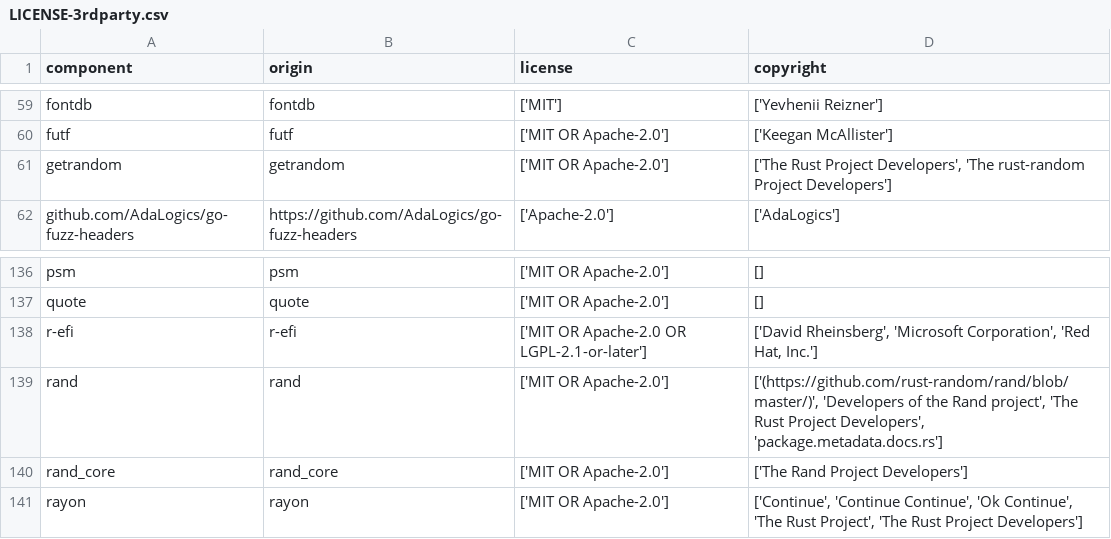
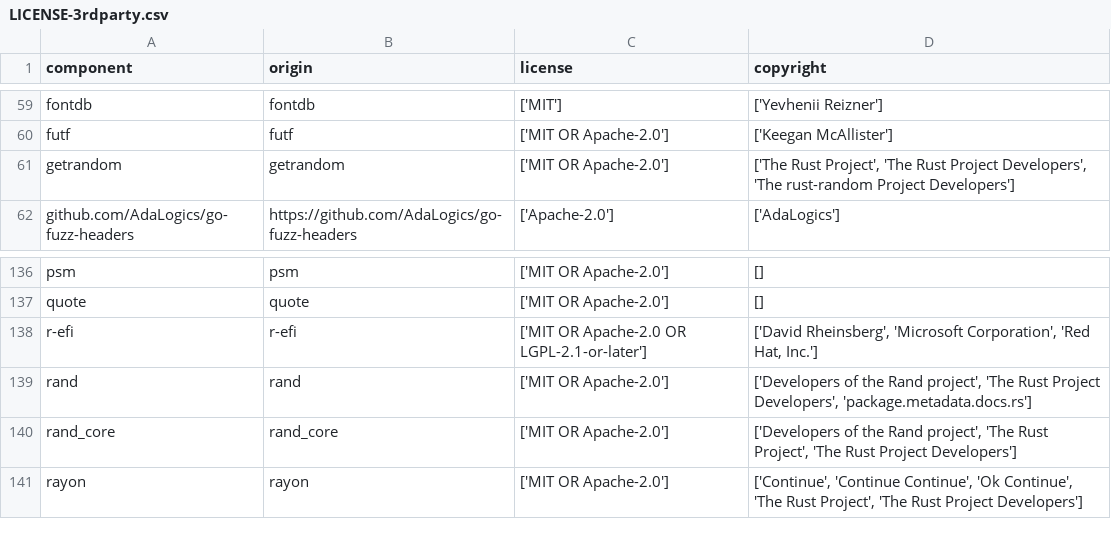
Before and after one commit to DataDog/barkus, a CSV file: LICENSE-3rdparty.csv, drawn as a sheet; only a part is shown, gaps mark what is left out.

Commit message:
need to run it twice?

```diff
--- a/LICENSE-3rdparty.csv
+++ b/LICENSE-3rdparty.csv
@@ -60,3 +60,3 @@
 "futf","futf","['MIT OR Apache-2.0']","['Keegan McAllister']"
-"getrandom","getrandom","['MIT OR Apache-2.0']","['The Rust Project Developers', 'The rust-random Project Developers']"
+"getrandom","getrandom","['MIT OR Apache-2.0']","['The Rust Project', 'The Rust Project Developers', 'The rust-random Project Developers']"
 "github.com/AdaLogics/go-fuzz-headers","https://github.com/AdaLogics/go-fuzz-headers","['Apache-2.0']","['AdaLogics']"
@@ -138,4 +138,4 @@
 "r-efi","r-efi","['MIT OR Apache-2.0 OR LGPL-2.1-or-later']","['David Rheinsberg', 'Microsoft Corporation', 'Red Hat, Inc.']"
-"rand","rand","['MIT OR Apache-2.0']","['(https://github.com/rust-random/rand/blob/master/)', 'Developers of the Rand project', 'The Rust Project Developers', 'package.metadata.docs.rs']"
-"rand_core","rand_core","['MIT OR Apache-2.0']","['The Rand Project Developers']"
+"rand","rand","['MIT OR Apache-2.0']","['Developers of the Rand project', 'The Rust Project Developers', 'package.metadata.docs.rs']"
+"rand_core","rand_core","['MIT OR Apache-2.0']","['Developers of the Rand project', 'The Rust Project', 'The Rust Project Developers']"
 "rayon","rayon","['MIT OR Apache-2.0']","['Continue', 'Continue Continue', 'Ok Continue', 'The Rust Project', 'The Rust Project Developers']"
```
